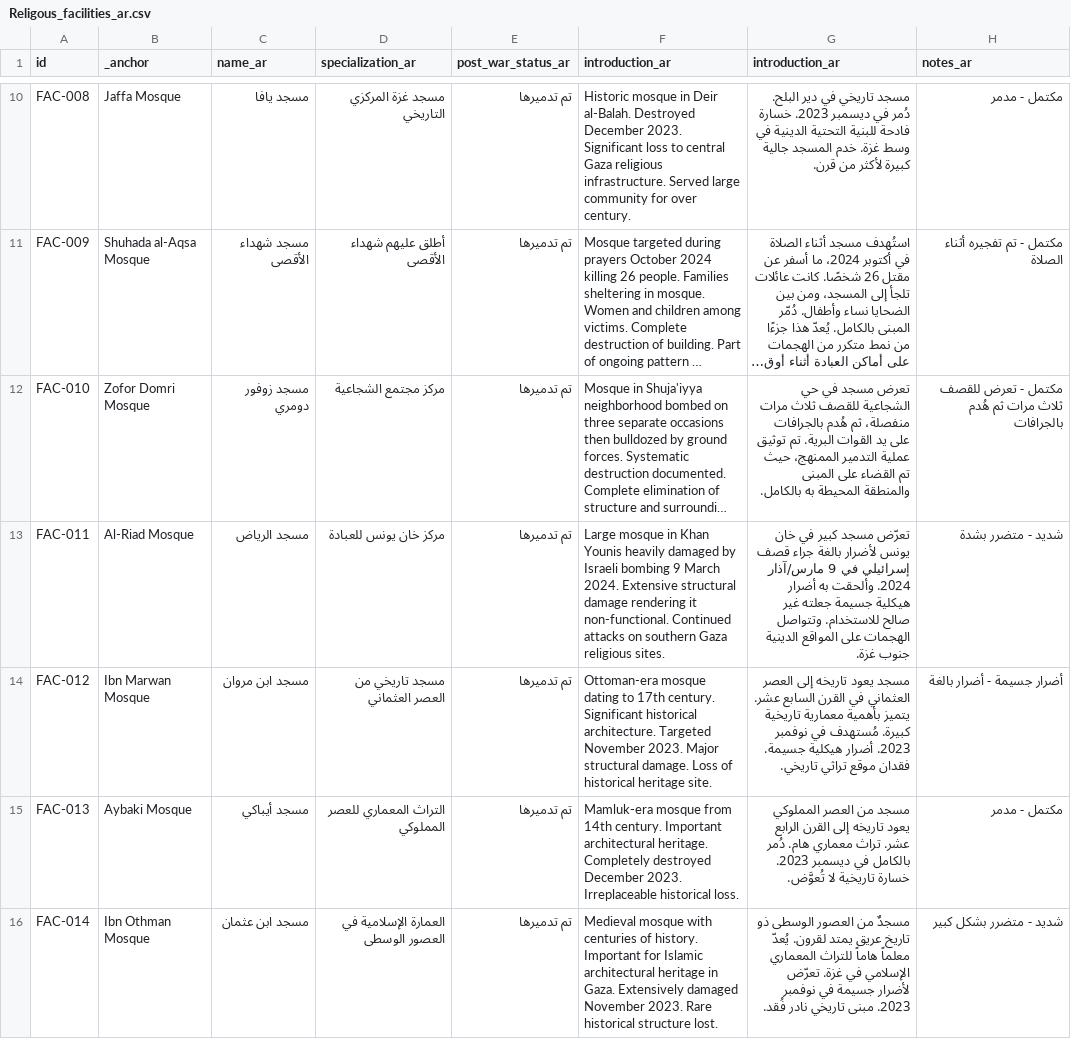
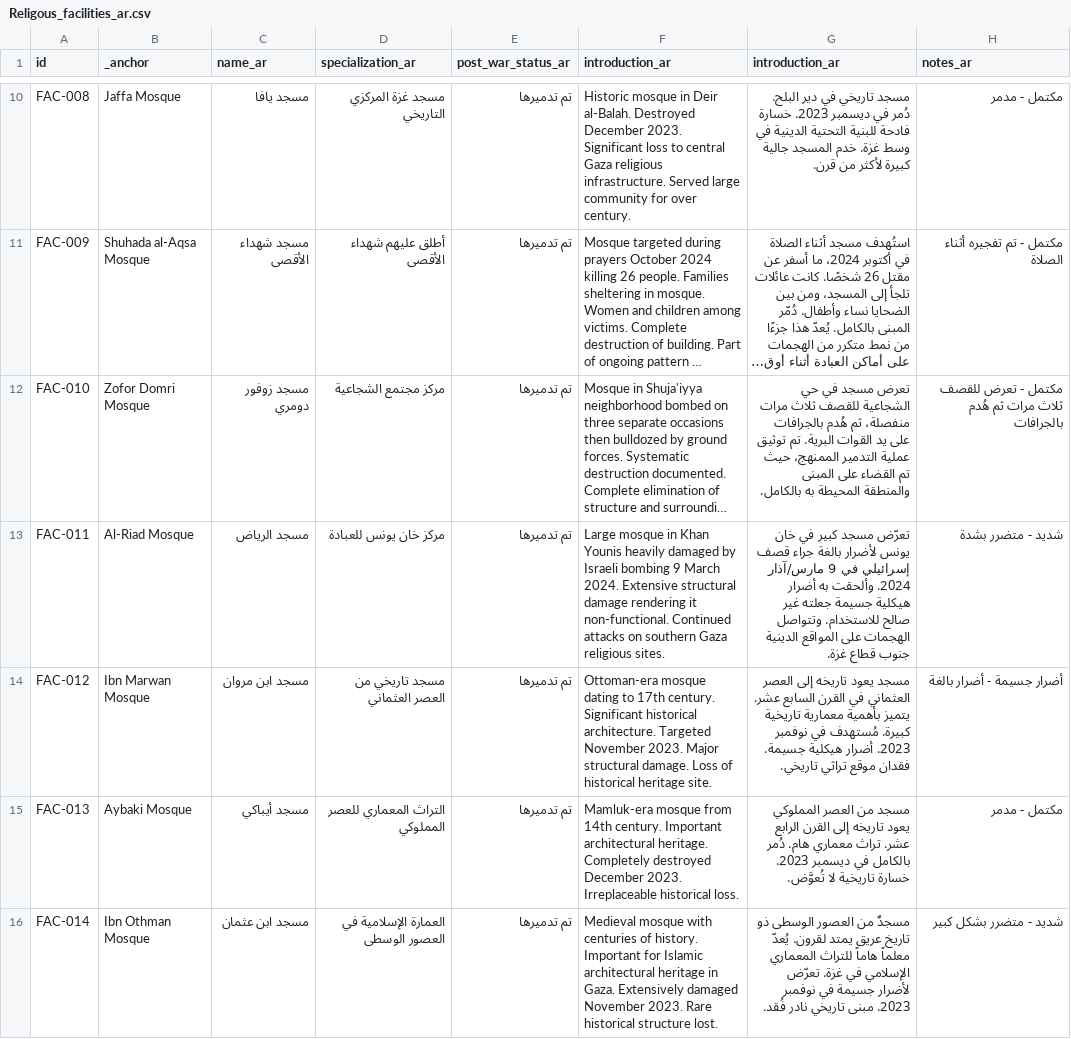
Before and after one commit to PalGenoPedia/PalGenoPedia, a CSV file: Pages/War_Crimes_Stats/stat-religious-attacked/Religous_facilities_ar.csv, drawn as a sheet; only a part is shown, gaps mark what is left out; long unchanged cells end in …; the diff covers the shown part only; the diff names each change by its address in the sheet, - before the commit and + after, or states it on an @@ line.

Commit message:
auto: update Religous_facilities_ar.csv [2026-09-13T10:21:10.536Z]

```diff
--- a/Pages/War_Crimes_Stats/stat-religious-attacked/Religous_facilities_ar.csv
+++ b/Pages/War_Crimes_Stats/stat-religious-attacked/Religous_facilities_ar.csv
-G13 (introduction_ar): …الدينية جنوب غزة.
+G13 (introduction_ar): …الدينية جنوب قطاع غزة.
```
Also changed, not shown: 5 edited cells elsewhere in this file.
